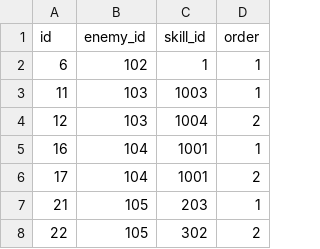
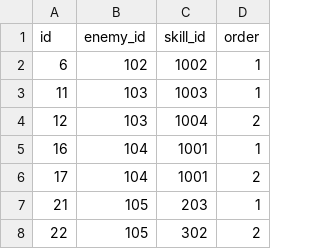
Before and after one commit to jyllsarta/stray-masterdata, a CSV file: seeds/enemy_skills.csv, drawn as a sheet; only a part is shown.

Commit message:
update by Masterdata Task 2020-08-08 14:59:43 +0900

```diff
--- a/seeds/enemy_skills.csv
+++ b/seeds/enemy_skills.csv
@@ -1,3 +1,3 @@
 id,enemy_id,skill_id,order
-6,102,1,1
+6,102,1002,1
 11,103,1003,1
```
